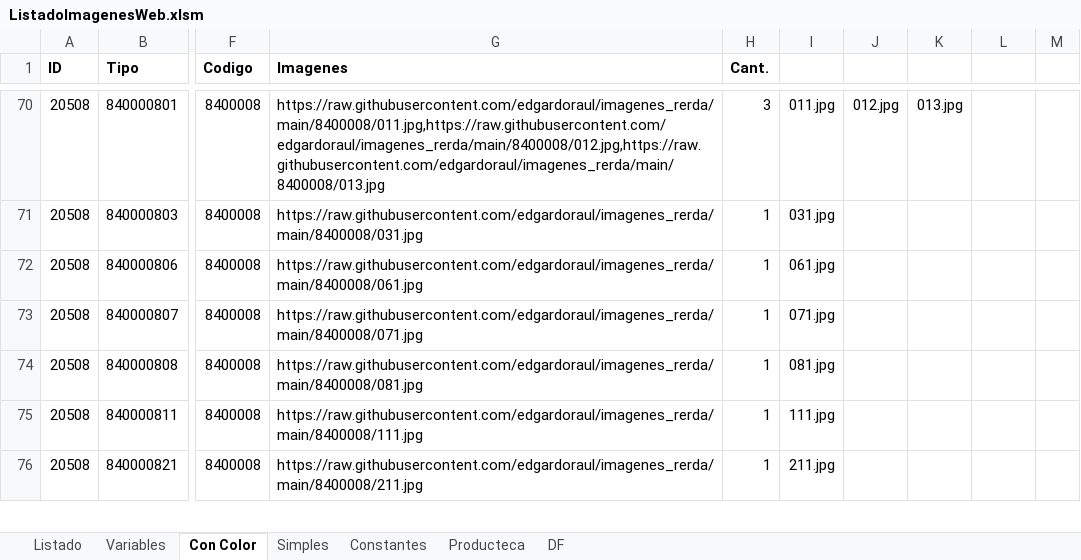
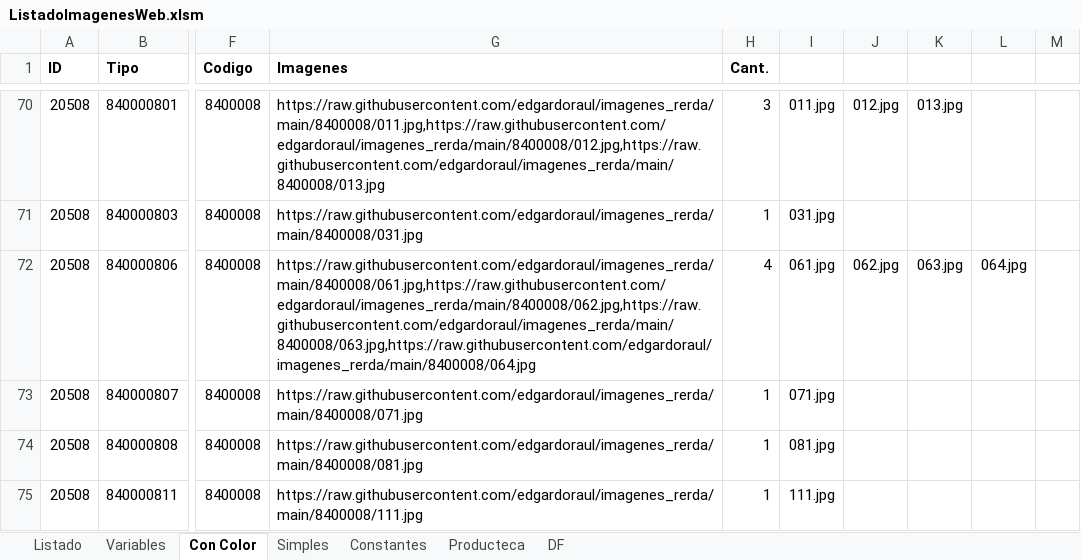
Before and after one commit to edgardoraul/archivos_bat, an Excel workbook: ListadoImagenesWeb.xlsm, sheet Con Color, drawn as a sheet; only a part is shown, gaps mark what is left out; the shorter side is filled out with more unchanged rows; values as stored, in another font and other column widths than the file's, no borders; the diff names each change by its address in the sheet, - before the commit and + after, or states it on an @@ line.

```diff
--- a/ListadoImagenesWeb.xlsm (sheet Con Color)
+++ b/ListadoImagenesWeb.xlsm (sheet Con Color)
-G72 (Imagenes): https://raw.githubusercontent.com/edgardoraul/imagenes_rerda/main/8400008/061.jpg
+G72 (Imagenes): https://raw.githubusercontent.com/edgardoraul/imagenes_rerda/main/8400008/061.jpg,https://raw.githubusercontent.com/edgardoraul/imagenes_rerda/main/8400008/062.jpg,https://raw.githubusercontent.com/edgardoraul/imagenes_rerda/main/8400008/063.jpg,https://raw.githubusercontent.com/edgardoraul/imagenes_rerda/main/8400008/064.jpg
-H72 (Cant.): 1
+H72 (Cant.): 4
-J72: (empty)
+J72: 062.jpg
-K72: (empty)
+K72: 063.jpg
-L72: (empty)
+L72: 064.jpg
```
Also changed, not shown: sheet Variables, sheet Simples, formulas that keep their value, 3 other files.
